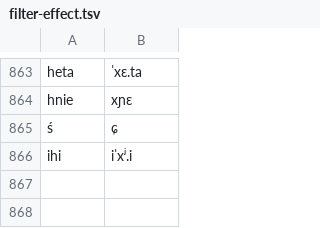
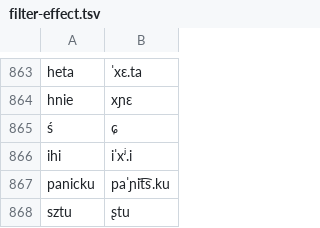
Before and after one commit to jimregan/wolnelektury-speech-corpus, a TSV file: pron-data/filter-effect.tsv, drawn as a sheet; only a part is shown, gaps mark what is left out.

```diff
--- a/pron-data/filter-effect.tsv
+++ b/pron-data/filter-effect.tsv
@@ -866 +866,3 @@ hnie	xɲɛ
 ihi	iˈxʲ.i
+panicku	paˈɲit͡s.ku
+sztu	ʂtu
```
Also changed, not shown: pron-data/pronounce-as.tsv, specific-norms.tsv.
